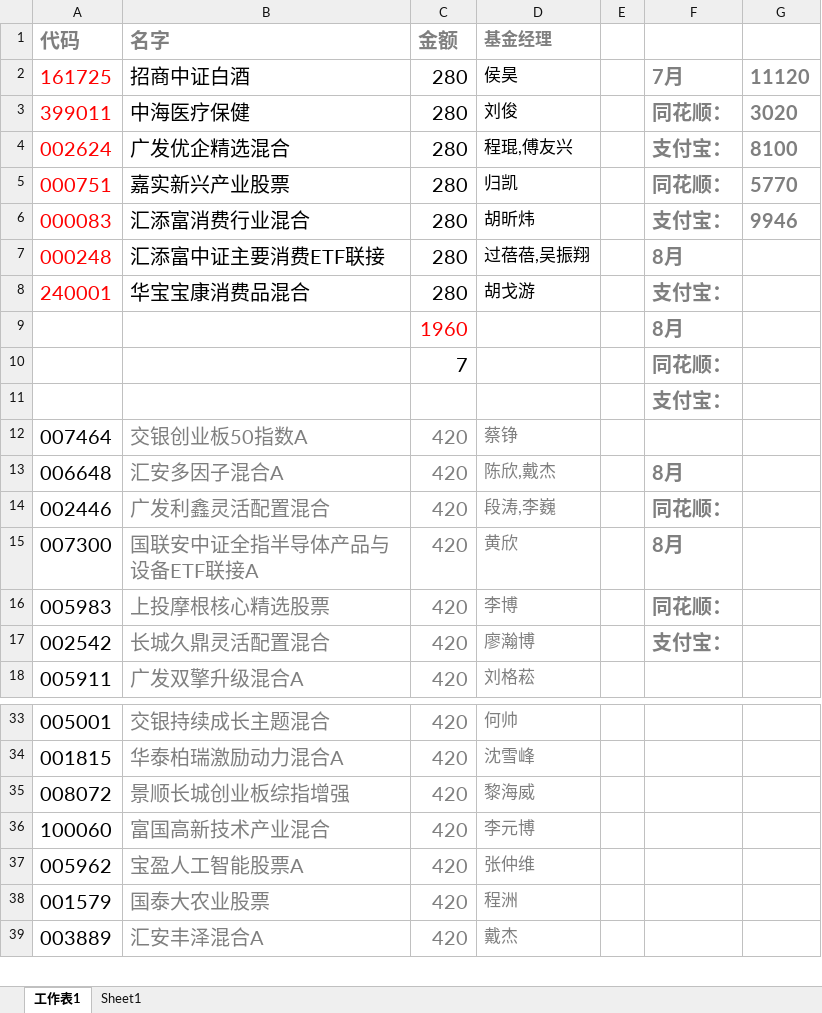
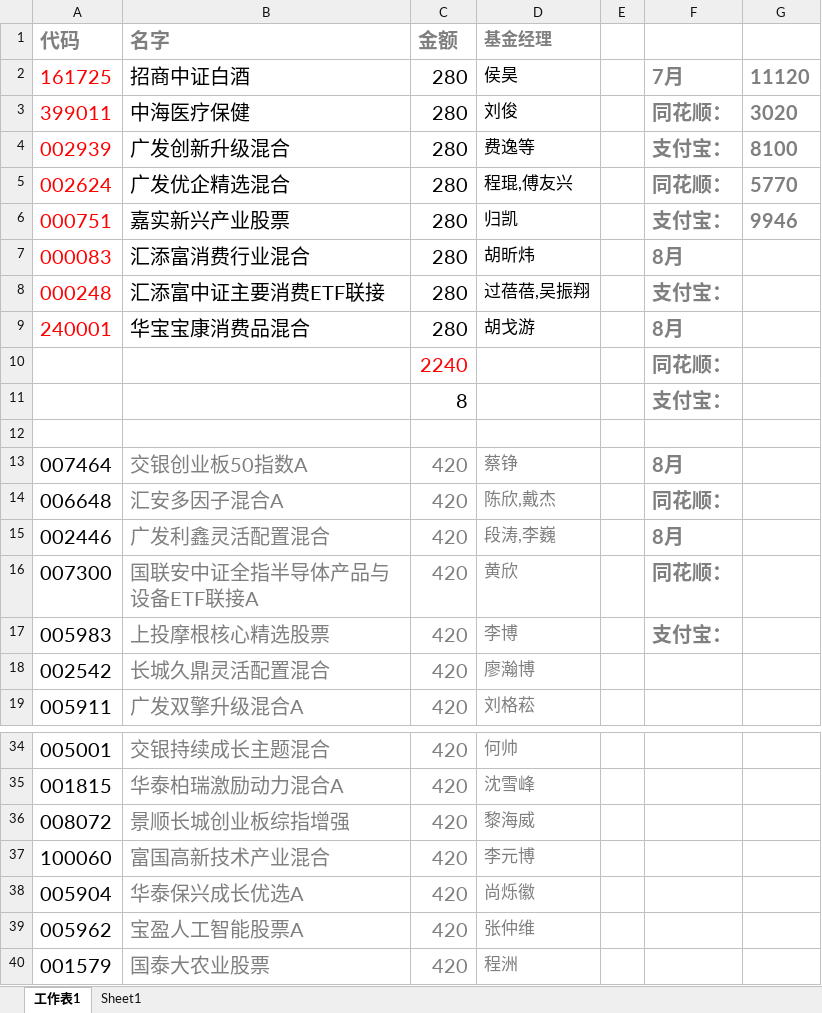
Before and after one commit to lijiadashaoye/jijinfenxi, an Excel workbook: 定投.xlsx, sheet 工作表1, drawn as a sheet; only a part is shown, gaps mark what is left out; the shorter side is filled out with more unchanged rows; values as stored, in another font and other column widths than the file's, no borders; removed rows and columns are numbered as before the commit, all else as after; the diff covers the shown part only; the diff names each change by its address in the sheet, - before the commit and + after, or states it on an @@ line.

```diff
--- a/定投.xlsx (sheet 工作表1)
+++ b/定投.xlsx (sheet 工作表1)
+row 4: 002939 | 广发创新升级混合 | 280 | 费逸等 |  | 支付宝： | 8100
-F5: 支付宝：
+F5: 同花顺：
-G5: 8100
+G5: 5770
-F6: 同花顺：
+F6: 支付宝：
-G6: 5770
+G6: 9946
-F7: 支付宝：
+F7: 8月
-G7: 9946
+G7: (empty)
-F8: 8月
+F8: 支付宝：
-F9: 支付宝：
+F9: 8月
-row 9:  |  | 1960 |  |  | 8月
-C10 (金额): 7
+C10 (金额): 2240
-C10 text colour: black
+C10 text colour: #FF0000
+row 11:  |  | 8 |  |  | 支付宝：
-F12: 支付宝：
+F12: (empty)
-F13: (empty)
+F13: 8月
-F14: 8月
+F14: 同花顺：
-F15: 同花顺：
+F15: 8月
-F16: 8月
+F16: 同花顺：
-F17: 同花顺：
+F17: 支付宝：
-F18: 支付宝：
+F18: (empty)
+row 38: 005904 | 华泰保兴成长优选A | 420 | 尚烁徽
```
Also changed, not shown: 2 added rows, 1 removed row and 12 edited cells elsewhere in this sheet, sheet Sheet1.
